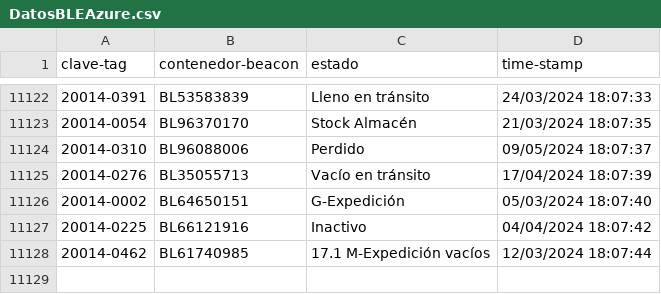
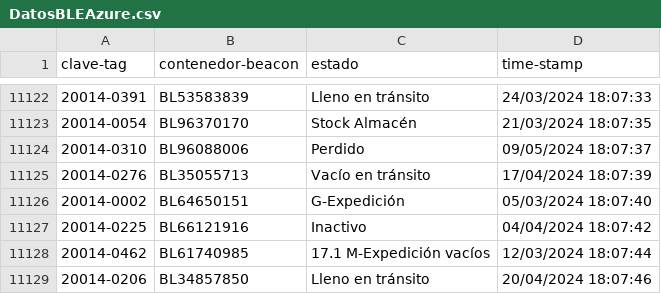
Before and after one commit to JavierNavaridasM/SmartContainerAUTO, a CSV file: DatosBLEAzure.csv, drawn as a sheet; only a part is shown, gaps mark what is left out.

```diff
--- a/DatosBLEAzure.csv
+++ b/DatosBLEAzure.csv
@@ -11128 +11128,2 @@ clave-tag,contenedor-beacon,estado,time-stamp
 20014-0462,BL61740985,17.1 M-Expedición vacíos,12/03/2024 18:07:44
+20014-0206,BL34857850,Lleno en tránsito,20/04/2024 18:07:46
```
Also changed, not shown: 1 other file.
